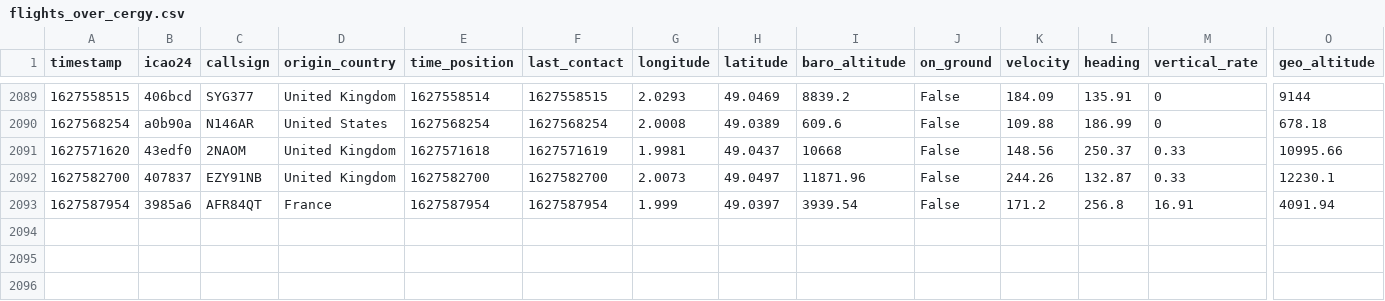
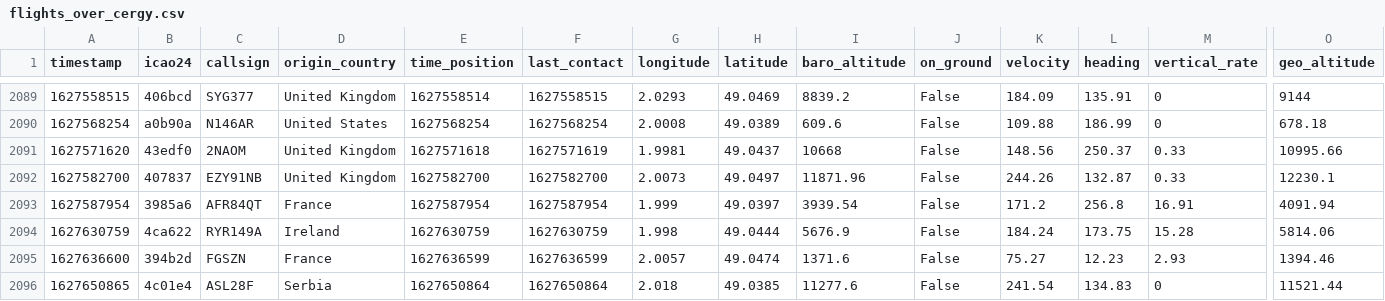
Before and after one commit to Gamma-Software/cergy_flight_radar, a CSV file: flights_over_cergy.csv, drawn as a sheet; only a part is shown, gaps mark what is left out; rows hold the shown columns only; the diff names each change by its address in the sheet, - before the commit and + after, or states it on an @@ line.

Commit message:
Update flight database over cergy

```diff
--- a/flights_over_cergy.csv
+++ b/flights_over_cergy.csv
+row 2094: 1627630759 | 4ca622 | RYR149A | Ireland | 1627630759 | 1627630759 | 1.998 | 49.0444 | 5676.9 | False | 184.24 | 173.75 | 15.28 | 5814.06
+row 2095: 1627636600 | 394b2d | FGSZN | France | 1627636599 | 1627636599 | 2.0057 | 49.0474 | 1371.6 | False | 75.27 | 12.23 | 2.93 | 1394.46
+row 2096: 1627650865 | 4c01e4 | ASL28F | Serbia | 1627650864 | 1627650864 | 2.018 | 49.0385 | 11277.6 | False | 241.54 | 134.83 | 0 | 11521.44
```
